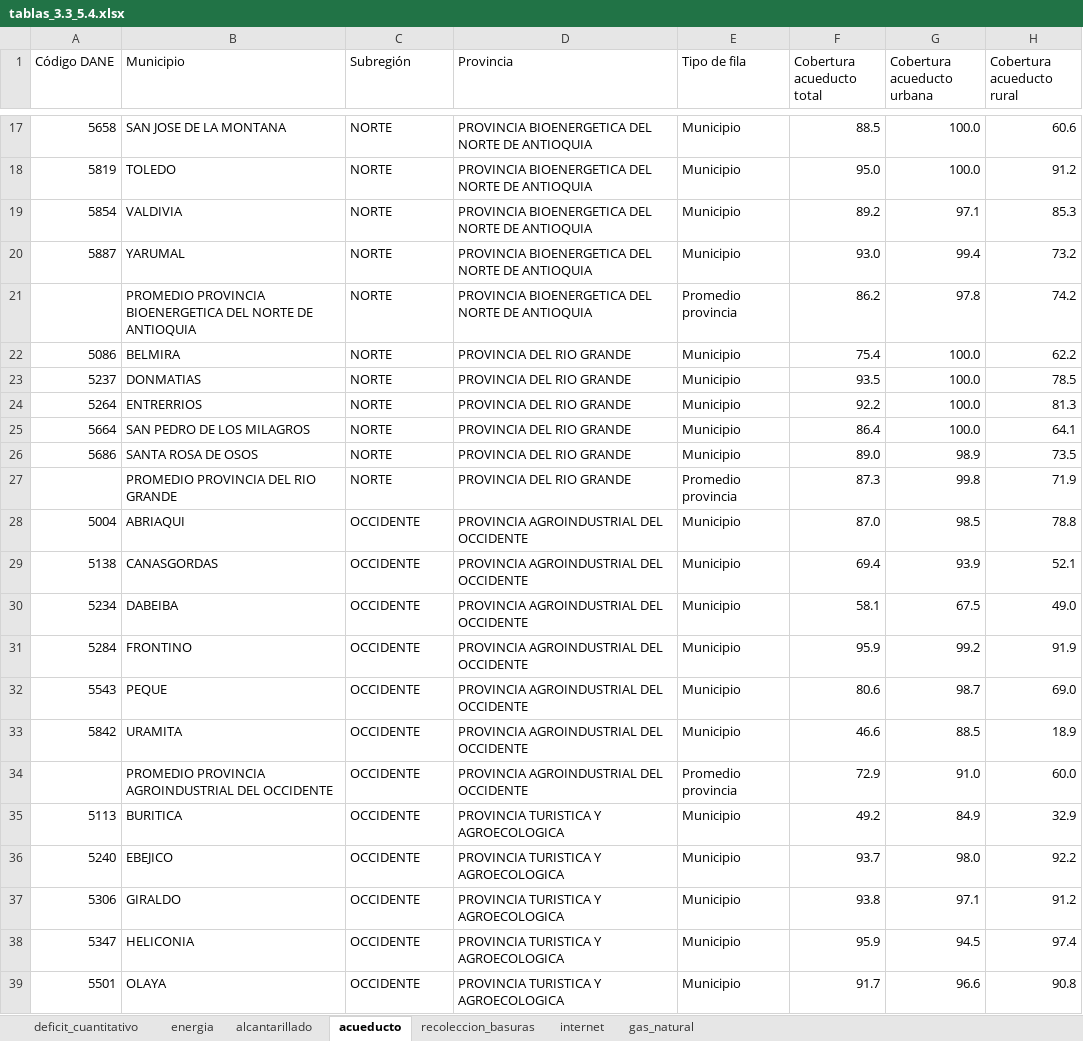
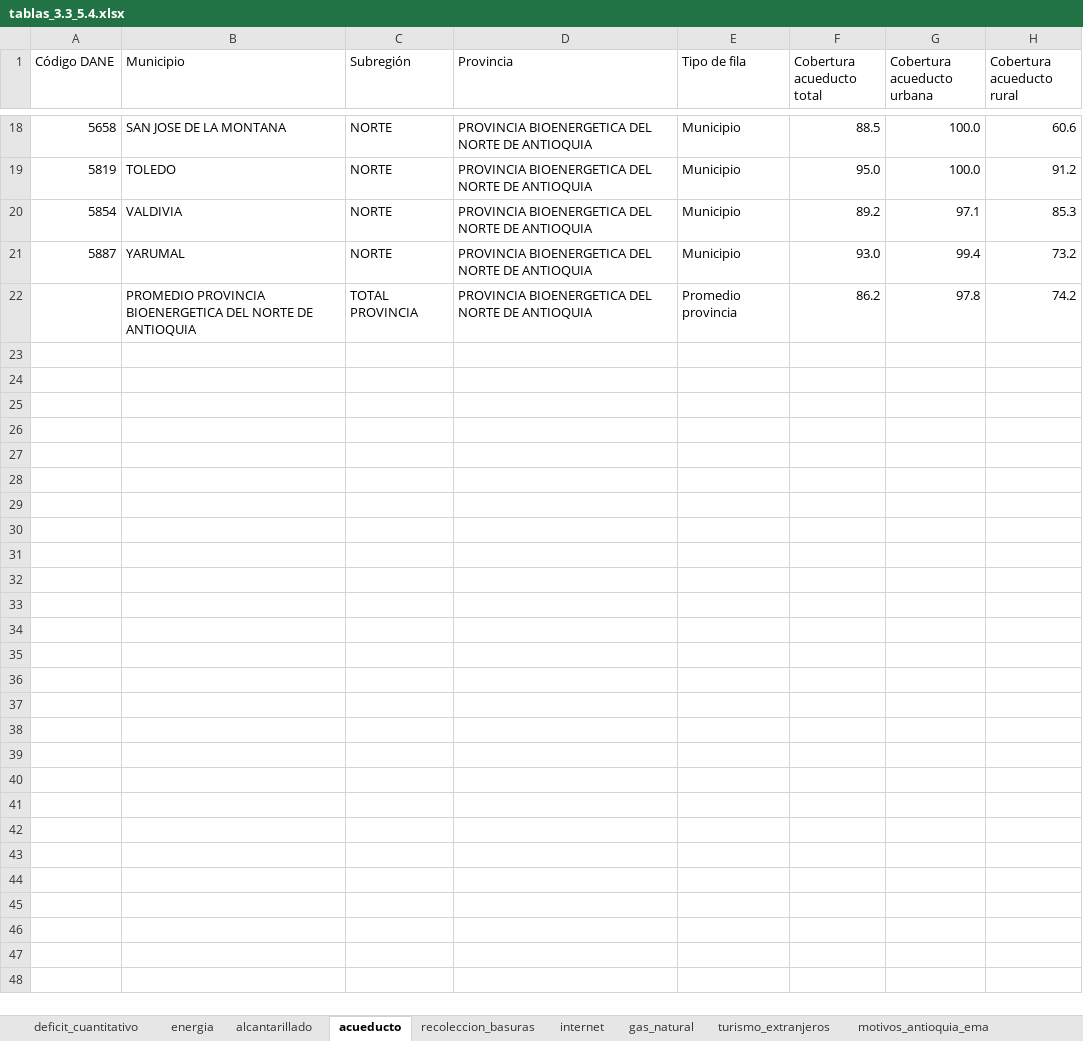
Before and after one commit to TheMrEstrada/Proyecto-Provincias, an Excel workbook: 03_Outputs/tablas_3.3_5.4.xlsx, sheet acueducto, drawn as a sheet; only a part is shown, gaps mark what is left out; values as stored, in another font and other column widths than the file's, no borders; removed rows and columns are numbered as before the commit, all else as after; the diff covers the shown part only; the diff names each change by its address in the sheet, - before the commit and + after, or states it on an @@ line.

```diff
--- a/03_Outputs/tablas_3.3_5.4.xlsx (sheet acueducto)
+++ b/03_Outputs/tablas_3.3_5.4.xlsx (sheet acueducto)
+sheet tab: turismo_extranjeros
+sheet tab: motivos_antioquia_ema
-C22 (Subregión): NORTE
+C22 (Subregión): TOTAL PROVINCIA
-row 22: 5086 | BELMIRA | NORTE | PROVINCIA DEL RIO GRANDE | Municipio | 75.4 | 100.0 | 62.2
-row 23: 5237 | DONMATIAS | NORTE | PROVINCIA DEL RIO GRANDE | Municipio | 93.5 | 100.0 | 78.5
-row 24: 5264 | ENTRERRIOS | NORTE | PROVINCIA DEL RIO GRANDE | Municipio | 92.2 | 100.0 | 81.3
-row 25: 5664 | SAN PEDRO DE LOS MILAGROS | NORTE | PROVINCIA DEL RIO GRANDE | Municipio | 86.4 | 100.0 | 64.1
-row 26: 5686 | SANTA ROSA DE OSOS | NORTE | PROVINCIA DEL RIO GRANDE | Municipio | 89.0 | 98.9 | 73.5
-row 27:  | PROMEDIO PROVINCIA DEL RIO GRANDE | NORTE | PROVINCIA DEL RIO GRANDE | Promedio provincia | 87.3 | 99.8 | 71.9
-row 28: 5004 | ABRIAQUI | OCCIDENTE | PROVINCIA AGROINDUSTRIAL DEL OCCIDENTE | Municipio | 87.0 | 98.5 | 78.8
-row 29: 5138 | CANASGORDAS | OCCIDENTE | PROVINCIA AGROINDUSTRIAL DEL OCCIDENTE | Municipio | 69.4 | 93.9 | 52.1
-row 30: 5234 | DABEIBA | OCCIDENTE | PROVINCIA AGROINDUSTRIAL DEL OCCIDENTE | Municipio | 58.1 | 67.5 | 49.0
-row 31: 5284 | FRONTINO | OCCIDENTE | PROVINCIA AGROINDUSTRIAL DEL OCCIDENTE | Municipio | 95.9 | 99.2 | 91.9
-row 32: 5543 | PEQUE | OCCIDENTE | PROVINCIA AGROINDUSTRIAL DEL OCCIDENTE | Municipio | 80.6 | 98.7 | 69.0
-row 33: 5842 | URAMITA | OCCIDENTE | PROVINCIA AGROINDUSTRIAL DEL OCCIDENTE | Municipio | 46.6 | 88.5 | 18.9
-row 34:  | PROMEDIO PROVINCIA AGROINDUSTRIAL DEL OCCIDENTE | OCCIDENTE | PROVINCIA AGROINDUSTRIAL DEL OCCIDENTE | Promedio provincia | 72.9 | 91.0 | 60.0
-row 35: 5113 | BURITICA | OCCIDENTE | PROVINCIA TURISTICA Y AGROECOLOGICA | Municipio | 49.2 | 84.9 | 32.9
-row 36: 5240 | EBEJICO | OCCIDENTE | PROVINCIA TURISTICA Y AGROECOLOGICA | Municipio | 93.7 | 98.0 | 92.2
-row 37: 5306 | GIRALDO | OCCIDENTE | PROVINCIA TURISTICA Y AGROECOLOGICA | Municipio | 93.8 | 97.1 | 91.2
-row 38: 5347 | HELICONIA | OCCIDENTE | PROVINCIA TURISTICA Y AGROECOLOGICA | Municipio | 95.9 | 94.5 | 97.4
-row 39: 5501 | OLAYA | OCCIDENTE | PROVINCIA TURISTICA Y AGROECOLOGICA | Municipio | 91.7 | 96.6 | 90.8
```
Also changed, not shown: 67 removed rows and 1 moved row elsewhere in this sheet, sheet deficit_cuantitativo, sheet gas_natural, sheet recoleccion_basuras, sheet alcantarillado, sheet internet, sheet energia, other sheet tabs, hidden cells, 01_Data/00_Inputs/INVENTARIO_VARIABLES_v_2.xlsx, 5 other files.
